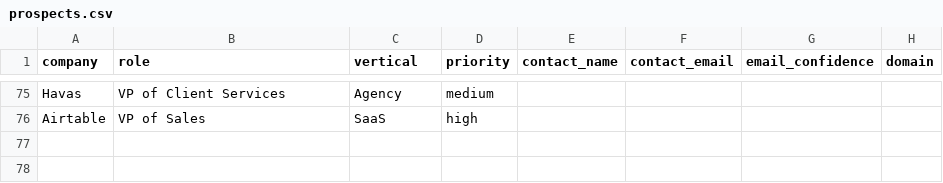
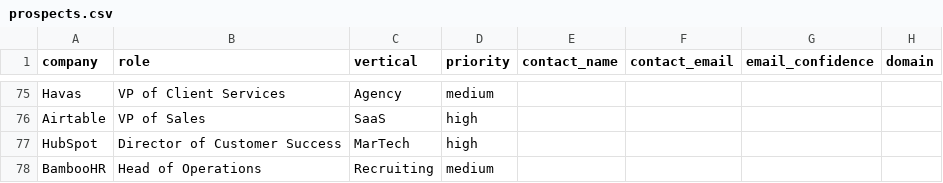
Before and after one commit to ResonanceEnergy/DIGITAL-LABOUR, a CSV file: automation/prospects.csv, drawn as a sheet; only a part is shown, gaps mark what is left out; the diff names each change by its address in the sheet, - before the commit and + after, or states it on an @@ line.

```diff
--- a/automation/prospects.csv
+++ b/automation/prospects.csv
+row 77: HubSpot | Director of Customer Success | MarTech | high
+row 78: BambooHR | Head of Operations | Recruiting | medium
```
Also changed, not shown: 16 other files.
